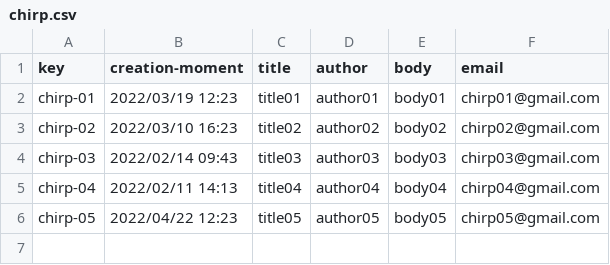
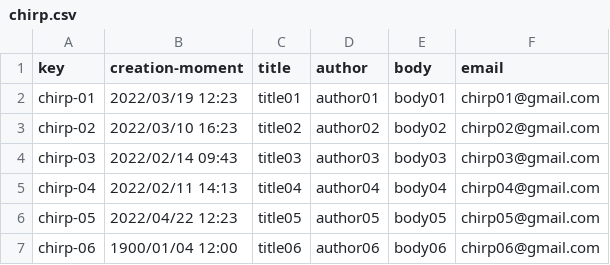
Before and after one commit to alvuberui/Acme-Toolkits, a CSV file: src/main/webapp/WEB-INF/resources/sample-data/chirp.csv, drawn as a sheet.

Commit message:
Test chirps fecha siempre buena corregido

```diff
--- a/src/main/webapp/WEB-INF/resources/sample-data/chirp.csv
+++ b/src/main/webapp/WEB-INF/resources/sample-data/chirp.csv
@@ -6 +6,2 @@ chirp-04,"2022/02/11 14:13",title04,author04,body04,chirp04@gmail.com
 chirp-05,"2022/04/22 12:23",title05,author05,body05,chirp05@gmail.com
+chirp-06,"1900/01/04 12:00",title06,author06,body06,chirp06@gmail.com
```
Also changed, not shown: 4 other files.
